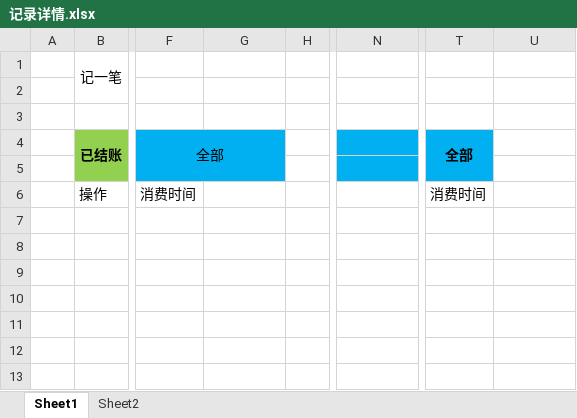
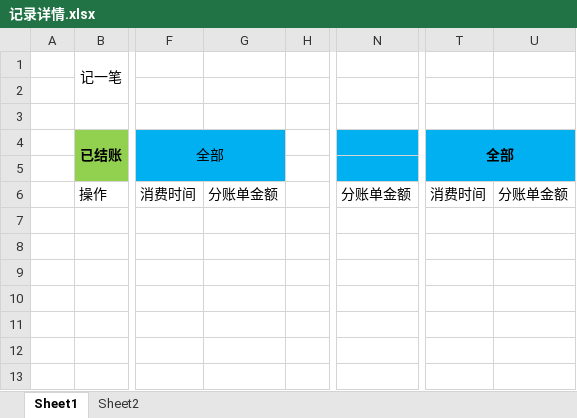
Before and after one commit to wuyujia/family-system, an Excel workbook: 记录详情.xlsx, sheet Sheet1, drawn as a sheet; only a part is shown, gaps mark what is left out; values as stored, in another font and other column widths than the file's, no borders; charts and pictures not drawn; the diff names each change by its address in the sheet, - before the commit and + after, or states it on an @@ line.

Commit message:
更改原型

```diff
--- a/记录详情.xlsx (sheet Sheet1)
+++ b/记录详情.xlsx (sheet Sheet1)
-T4:T5 merged
+T4:U5 merged
-U4:U5 fill: none
+U4:U5 fill: #00B0F0
-G6: (empty)
+G6: 分账单金额
-N6: (empty)
+N6: 分账单金额
-U6: (empty)
+U6: 分账单金额
```
